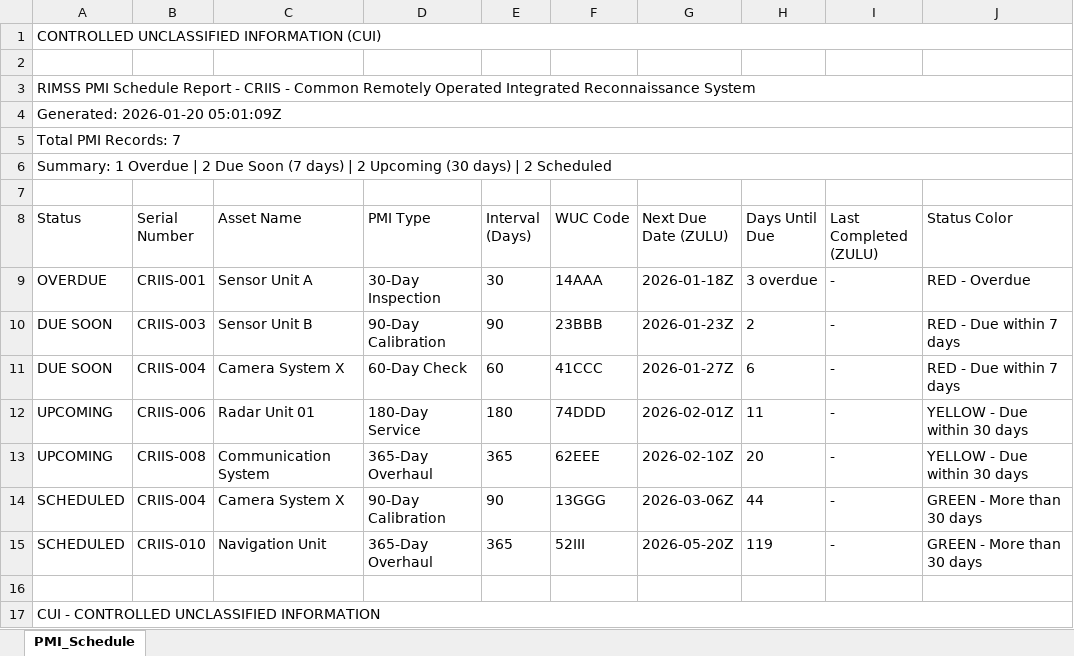
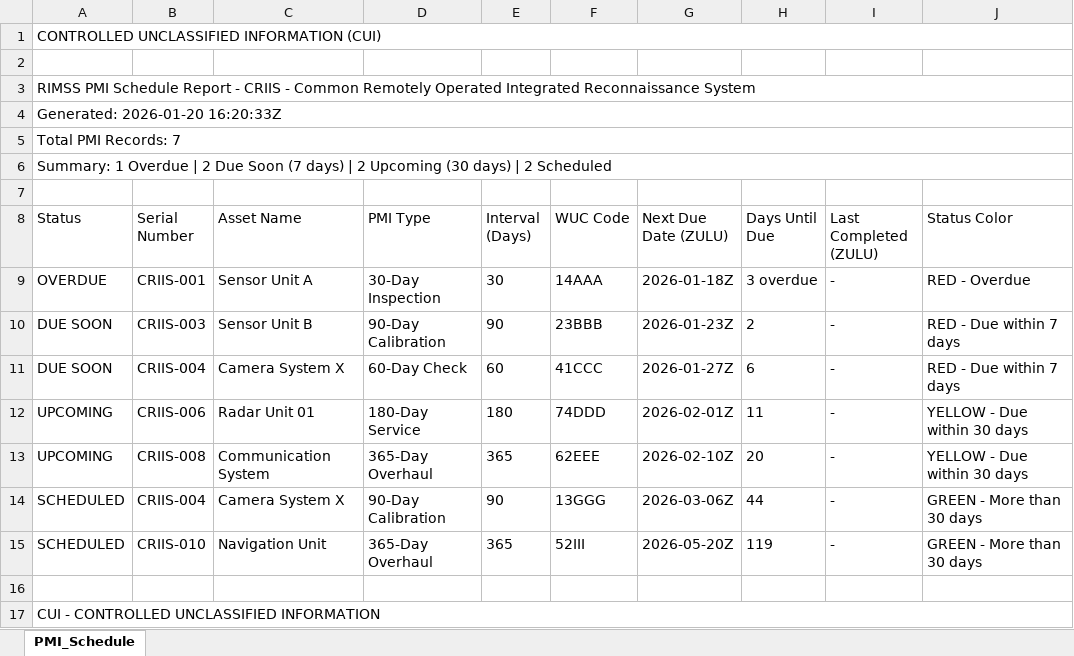
Before and after one commit to jbunji/RIMSS-autocoder, an Excel workbook: .playwright-mcp/CUI-PMI-Schedule-20260120.xlsx, sheet PMI_Schedule, drawn as a sheet; values as stored, in another font and other column widths than the file's, no borders; the diff names each change by its address in the sheet, - before the commit and + after, or states it on an @@ line.

```diff
--- a/.playwright-mcp/CUI-PMI-Schedule-20260120.xlsx (sheet PMI_Schedule)
+++ b/.playwright-mcp/CUI-PMI-Schedule-20260120.xlsx (sheet PMI_Schedule)
-A4 (Status): Generated: 2026-01-20 05:01:09Z
+A4 (Status): Generated: 2026-01-20 16:20:33Z
```
Also changed, not shown: 29 other files.
